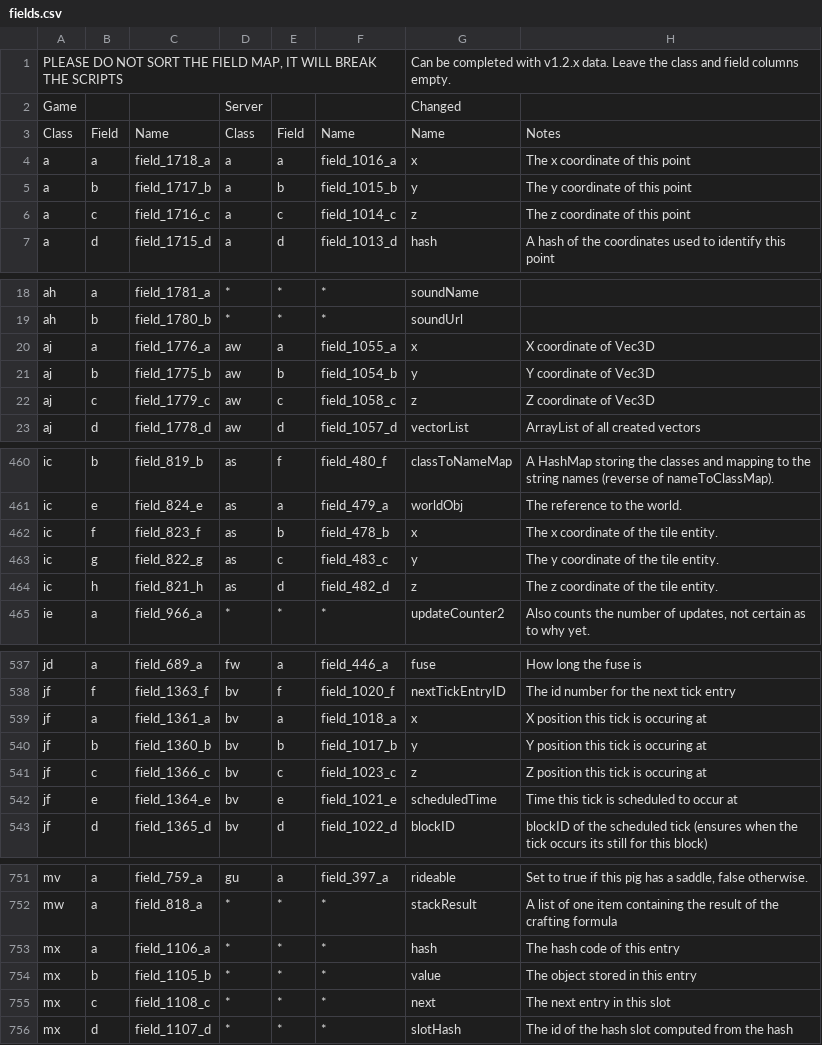
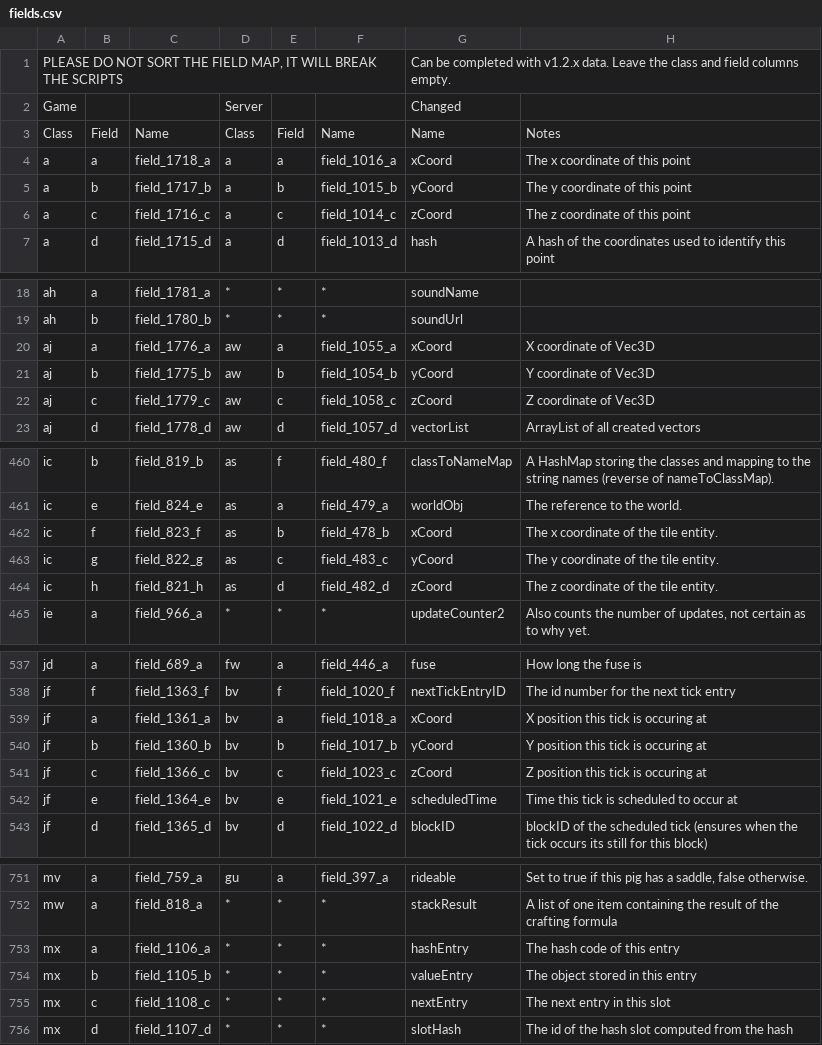
Before and after one commit to lel-amri/mcp-archive, a CSV file: conf/fields.csv, drawn as a sheet; only a part is shown, gaps mark what is left out; the diff covers the shown part only.

```diff
--- a/conf/fields.csv
+++ b/conf/fields.csv
@@ -3,5 +3,5 @@ Game,,,Server,,,Changed
 Class,Field,Name,Class,Field,Name,Name,Notes
-a,a,field_1718_a,a,a,field_1016_a,x,The x coordinate of this point
-a,b,field_1717_b,a,b,field_1015_b,y,The y coordinate of this point
-a,c,field_1716_c,a,c,field_1014_c,z,The z coordinate of this point
+a,a,field_1718_a,a,a,field_1016_a,xCoord,The x coordinate of this point
+a,b,field_1717_b,a,b,field_1015_b,yCoord,The y coordinate of this point
+a,c,field_1716_c,a,c,field_1014_c,zCoord,The z coordinate of this point
 a,d,field_1715_d,a,d,field_1013_d,hash,A hash of the coordinates used to identify this point
@@ -19,5 +19,5 @@ ah,a,field_1781_a,*,*,*,soundName
 ah,b,field_1780_b,*,*,*,soundUrl
-aj,a,field_1776_a,aw,a,field_1055_a,x,X coordinate of Vec3D
-aj,b,field_1775_b,aw,b,field_1054_b,y,Y coordinate of Vec3D
-aj,c,field_1779_c,aw,c,field_1058_c,z,Z coordinate of Vec3D
+aj,a,field_1776_a,aw,a,field_1055_a,xCoord,X coordinate of Vec3D
+aj,b,field_1775_b,aw,b,field_1054_b,yCoord,Y coordinate of Vec3D
+aj,c,field_1779_c,aw,c,field_1058_c,zCoord,Z coordinate of Vec3D
 aj,d,field_1778_d,aw,d,field_1057_d,vectorList,ArrayList of all created vectors
@@ -461,5 +461,5 @@ ic,b,field_819_b,as,f,field_480_f,classToNameMap,A HashMap storing the classes a
 ic,e,field_824_e,as,a,field_479_a,worldObj,The reference to the world.
-ic,f,field_823_f,as,b,field_478_b,x,The x coordinate of the tile entity.
-ic,g,field_822_g,as,c,field_483_c,y,The y coordinate of the tile entity.
-ic,h,field_821_h,as,d,field_482_d,z,The z coordinate of the tile entity.
+ic,f,field_823_f,as,b,field_478_b,xCoord,The x coordinate of the tile entity.
+ic,g,field_822_g,as,c,field_483_c,yCoord,The y coordinate of the tile entity.
+ic,h,field_821_h,as,d,field_482_d,zCoord,The z coordinate of the tile entity.
 ie,a,field_966_a,*,*,*,updateCounter2,"Also counts the number of updates, not certain as to why yet."
@@ -538,5 +538,5 @@ jd,a,field_689_a,fw,a,field_446_a,fuse,How long the fuse is
 jf,f,field_1363_f,bv,f,field_1020_f,nextTickEntryID,The id number for the next tick entry
-jf,a,field_1361_a,bv,a,field_1018_a,x,X position this tick is occuring at
-jf,b,field_1360_b,bv,b,field_1017_b,y,Y position this tick is occuring at
-jf,c,field_1366_c,bv,c,field_1023_c,z,Z position this tick is occuring at
+jf,a,field_1361_a,bv,a,field_1018_a,xCoord,X position this tick is occuring at
+jf,b,field_1360_b,bv,b,field_1017_b,yCoord,Y position this tick is occuring at
+jf,c,field_1366_c,bv,c,field_1023_c,zCoord,Z position this tick is occuring at
 jf,e,field_1364_e,bv,e,field_1021_e,scheduledTime,Time this tick is scheduled to occur at
@@ -752,5 +752,5 @@ mv,a,field_759_a,gu,a,field_397_a,rideable,"Set to true if this pig has a saddle
 mw,a,field_818_a,*,*,*,stackResult,A list of one item containing the result of the crafting formula
-mx,a,field_1106_a,*,*,*,hash,The hash code of this entry
-mx,b,field_1105_b,*,*,*,value,The object stored in this entry
-mx,c,field_1108_c,*,*,*,next,The next entry in this slot
+mx,a,field_1106_a,*,*,*,hashEntry,The hash code of this entry
+mx,b,field_1105_b,*,*,*,valueEntry,The object stored in this entry
+mx,c,field_1108_c,*,*,*,nextEntry,The next entry in this slot
 mx,d,field_1107_d,*,*,*,slotHash,The id of the hash slot computed from the hash
```
Also changed, not shown: 6 edited cells elsewhere in this file, conf/methods.csv, 5 other files.
